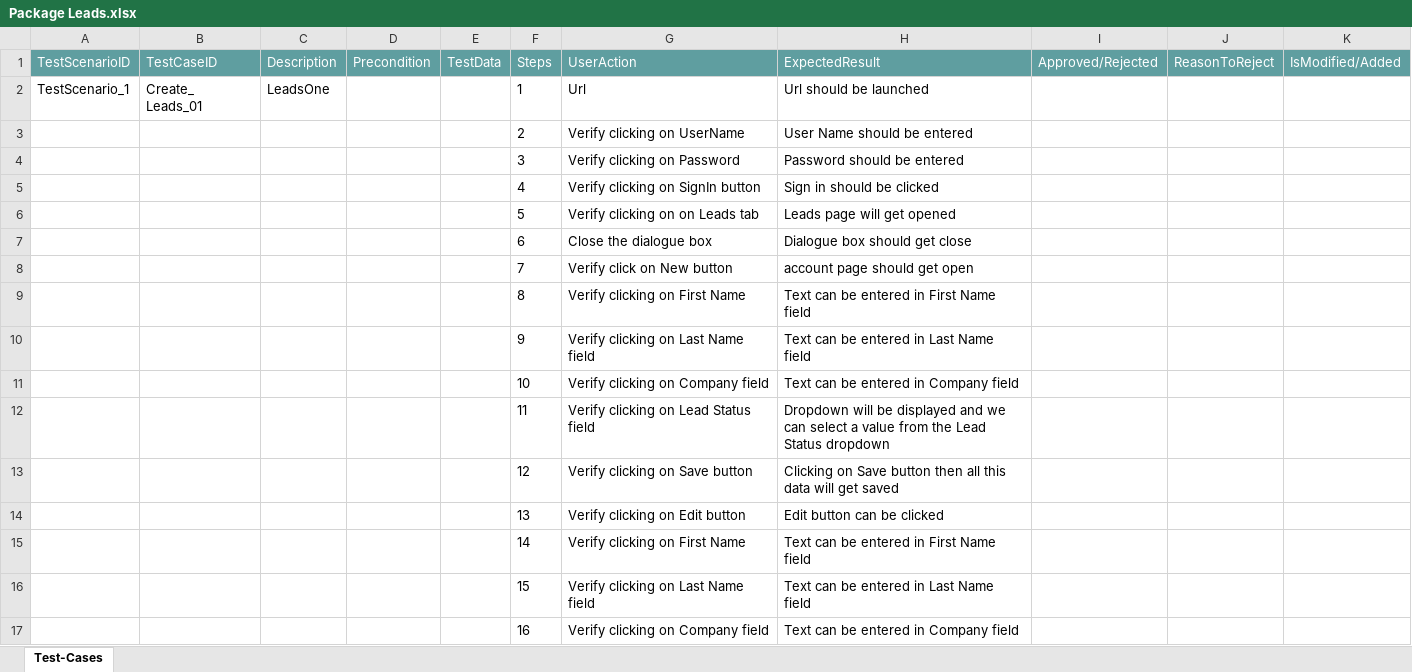
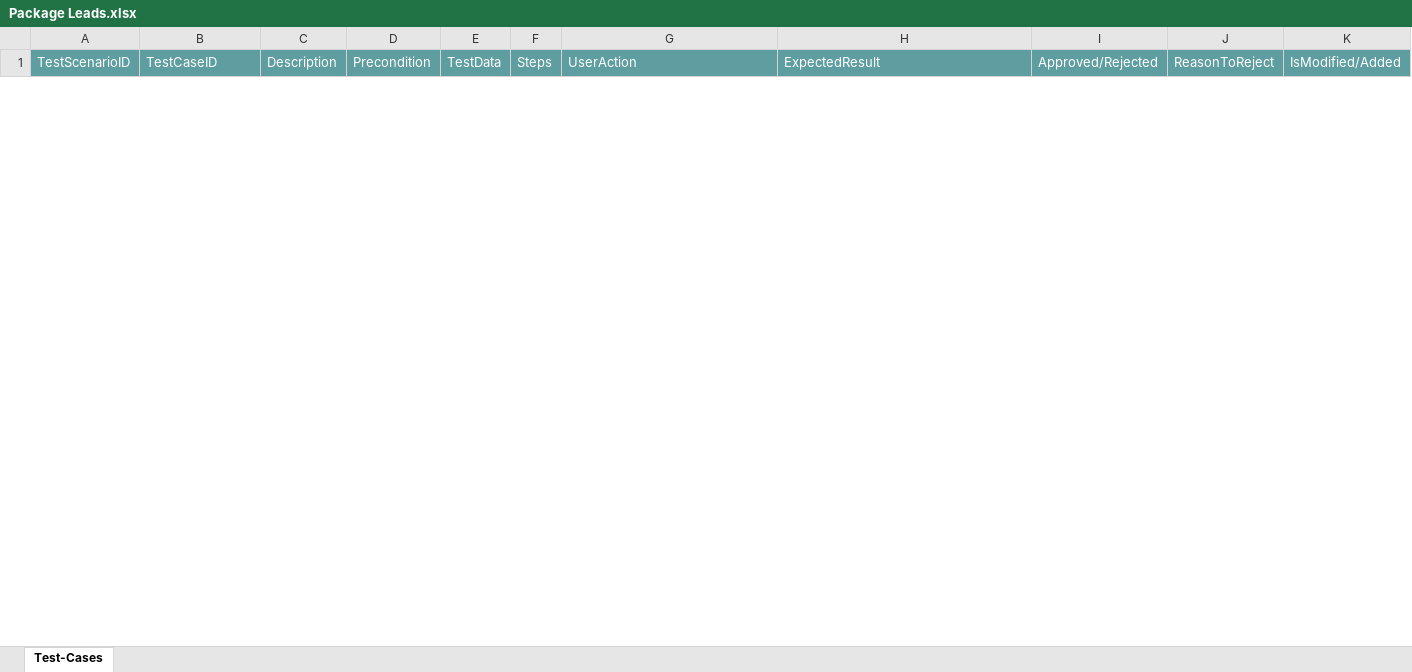
Before and after one commit to ShaikMohamedIrfan/NewURLProjectOne, an Excel workbook: Package Leads.xlsx, sheet Test-Cases, drawn as a sheet; only a part is shown; values as stored, in another font and other column widths than the file's, no borders; table styles not drawn; removed rows and columns are numbered as before the commit, all else as after; the diff covers the shown part only; the diff names each change by its address in the sheet, - before the commit and + after, or states it on an @@ line.

Commit message:
Initial Commit for Verification of Test cases

```diff
--- a/Package Leads.xlsx (sheet Test-Cases)
+++ b/Package Leads.xlsx (sheet Test-Cases)
-row 2: TestScenario_1 | Create_ Leads_01 | LeadsOne |  |  | 1 | Url | Url should be launched
-row 3:  |  |  |  |  | 2 | Verify clicking on UserName | User Name should be entered
-row 4:  |  |  |  |  | 3 | Verify clicking on Password | Password should be entered
-row 5:  |  |  |  |  | 4 | Verify clicking on SignIn button | Sign in should be clicked
-row 6:  |  |  |  |  | 5 | Verify clicking on on Leads tab | Leads page will get opened
-row 7:  |  |  |  |  | 6 | Close the dialogue box | Dialogue box should get close
-row 8:  |  |  |  |  | 7 | Verify click on New button | account page should get open
-row 9:  |  |  |  |  | 8 | Verify clicking on First Name | Text can be entered in First Name field
-row 10:  |  |  |  |  | 9 | Verify clicking on Last Name field | Text can be entered in Last Name field
-row 11:  |  |  |  |  | 10 | Verify clicking on Company field | Text can be entered in Company field
-row 12:  |  |  |  |  | 11 | Verify clicking on Lead Status field | Dropdown will be displayed and we can select a value from the Lead Status dropdown
-row 13:  |  |  |  |  | 12 | Verify clicking on Save button | Clicking on Save button then all this data will get saved
-row 14:  |  |  |  |  | 13 | Verify clicking on Edit button | Edit button can be clicked
-row 15:  |  |  |  |  | 14 | Verify clicking on First Name | Text can be entered in First Name field
-row 16:  |  |  |  |  | 15 | Verify clicking on Last Name field | Text can be entered in Last Name field
-row 17:  |  |  |  |  | 16 | Verify clicking on Company field | Text can be entered in Company field
```
Also changed, not shown: 15 added rows and 4 removed rows elsewhere in this sheet.
